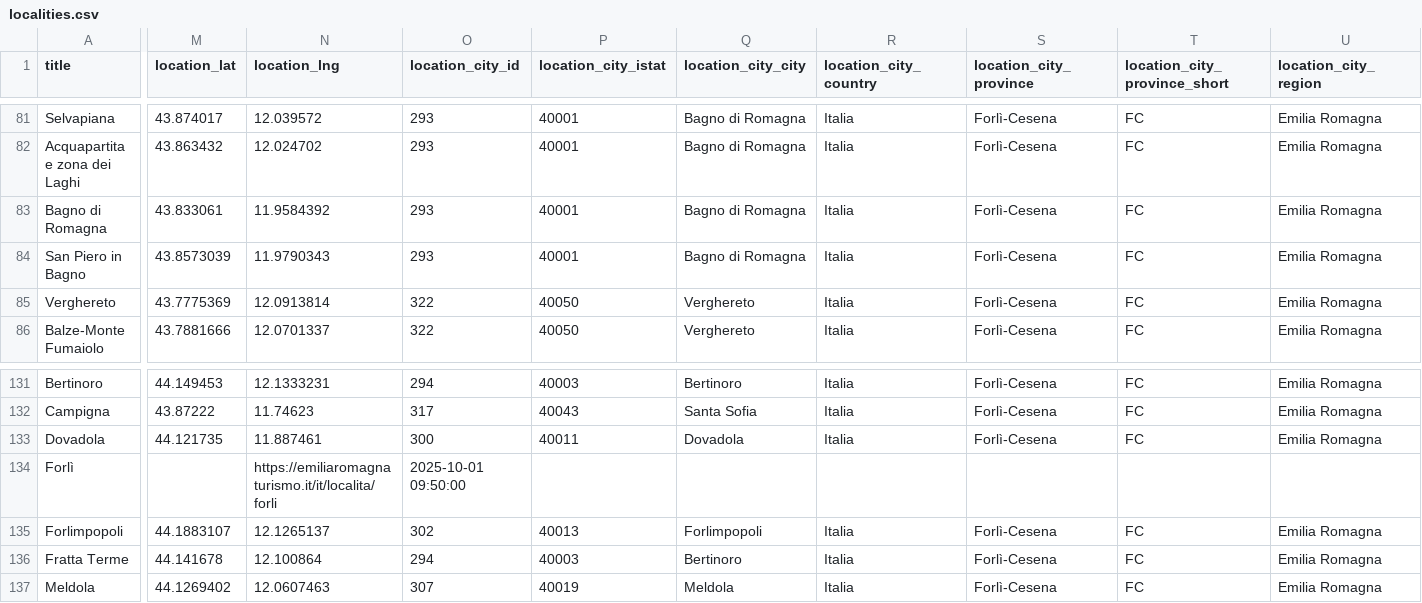
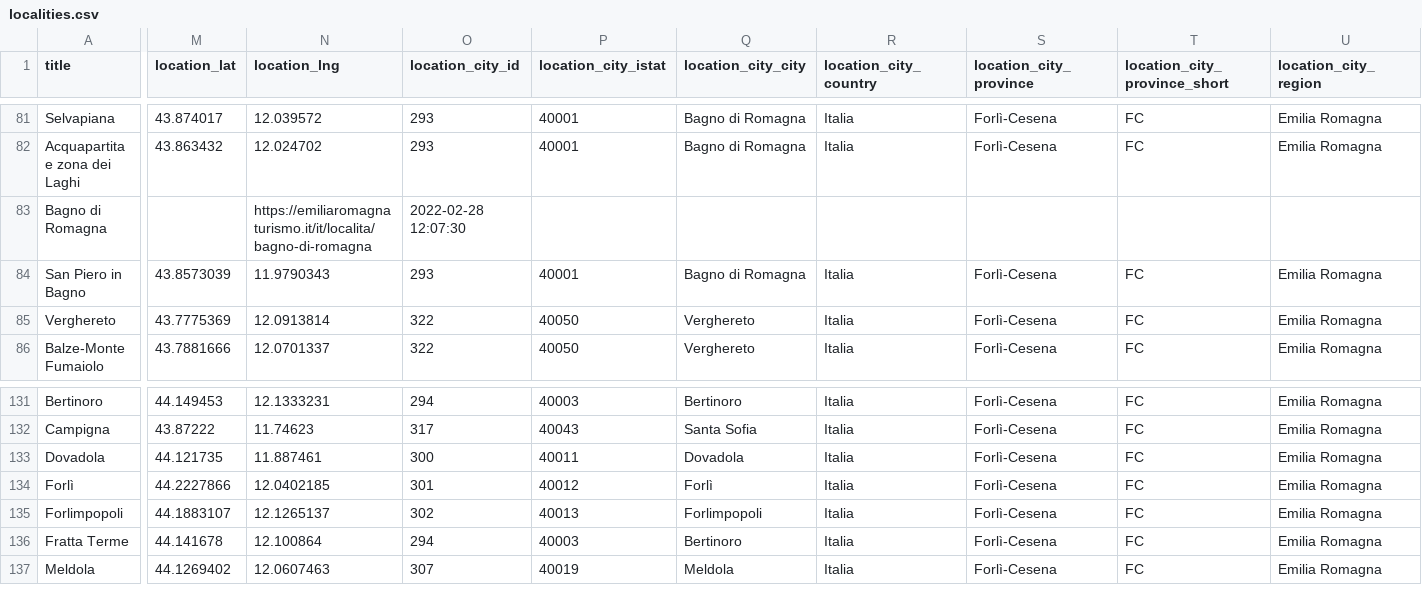
Before and after one commit to APT-Servizi/openapi-ert, a CSV file: dump/localities.csv, drawn as a sheet; only a part is shown, gaps mark what is left out; the diff covers the shown part only; the diff names each change by its address in the sheet, - before the commit and + after, or states it on an @@ line.

Commit message:
Data update of  2026-03-01

```diff
--- a/dump/localities.csv
+++ b/dump/localities.csv
-M83 (location_lat): 43.833061
+M83 (location_lat): (empty)
-N83 (location_lng): 11.9584392
+N83 (location_lng): https://emiliaromagnaturismo.it/it/localita/bagno-di-romagna
-O83 (location_city_id): 293
+O83 (location_city_id): 2022-02-28 12:07:30
-P83 (location_city_istat): 40001
+P83 (location_city_istat): (empty)
-Q83 (location_city_city): Bagno di Romagna
+Q83 (location_city_city): (empty)
-R83 (location_city_country): Italia
+R83 (location_city_country): (empty)
-S83 (location_city_province): Forlì-Cesena
+S83 (location_city_province): (empty)
-T83 (location_city_province_short): FC
+T83 (location_city_province_short): (empty)
-U83 (location_city_region): Emilia Romagna
+U83 (location_city_region): (empty)
-M134 (location_lat): (empty)
+M134 (location_lat): 44.2227866
-N134 (location_lng): https://emiliaromagnaturismo.it/it/localita/forli
+N134 (location_lng): 12.0402185
-O134 (location_city_id): 2025-10-01 09:50:00
+O134 (location_city_id): 301
-P134 (location_city_istat): (empty)
+P134 (location_city_istat): 40012
-Q134 (location_city_city): (empty)
+Q134 (location_city_city): Forlì
-R134 (location_city_country): (empty)
+R134 (location_city_country): Italia
-S134 (location_city_province): (empty)
+S134 (location_city_province): Forlì-Cesena
-T134 (location_city_province_short): (empty)
+T134 (location_city_province_short): FC
-U134 (location_city_region): (empty)
+U134 (location_city_region): Emilia Romagna
```
Also changed, not shown: 4 edited cells elsewhere in this file, 1 other file.
